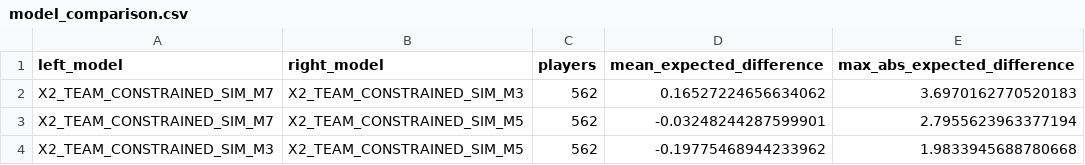
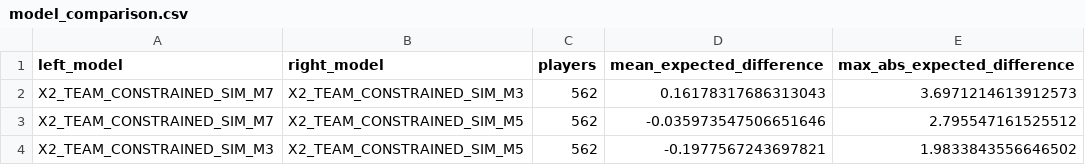
Before and after one commit to daniel-mehta/fpl-forecast, a CSV file: data/model_comparison.csv, drawn as a sheet.

```diff
--- a/data/model_comparison.csv
+++ b/data/model_comparison.csv
@@ -1,4 +1,4 @@
 left_model,right_model,players,mean_expected_difference,max_abs_expected_difference
-X2_TEAM_CONSTRAINED_SIM_M7,X2_TEAM_CONSTRAINED_SIM_M3,562,0.16527224656634062,3.6970162770520183
-X2_TEAM_CONSTRAINED_SIM_M7,X2_TEAM_CONSTRAINED_SIM_M5,562,-0.03248244287599901,2.7955623963377194
-X2_TEAM_CONSTRAINED_SIM_M3,X2_TEAM_CONSTRAINED_SIM_M5,562,-0.19775468944233962,1.9833945688780668
+X2_TEAM_CONSTRAINED_SIM_M7,X2_TEAM_CONSTRAINED_SIM_M3,562,0.16178317686313043,3.6971214613912573
+X2_TEAM_CONSTRAINED_SIM_M7,X2_TEAM_CONSTRAINED_SIM_M5,562,-0.035973547506651646,2.795547161525512
+X2_TEAM_CONSTRAINED_SIM_M3,X2_TEAM_CONSTRAINED_SIM_M5,562,-0.1977567243697821,1.9833843556646502
```
Also changed, not shown: data/optimized_lineup.csv, data/optimized_squad.csv, 5 other files.
